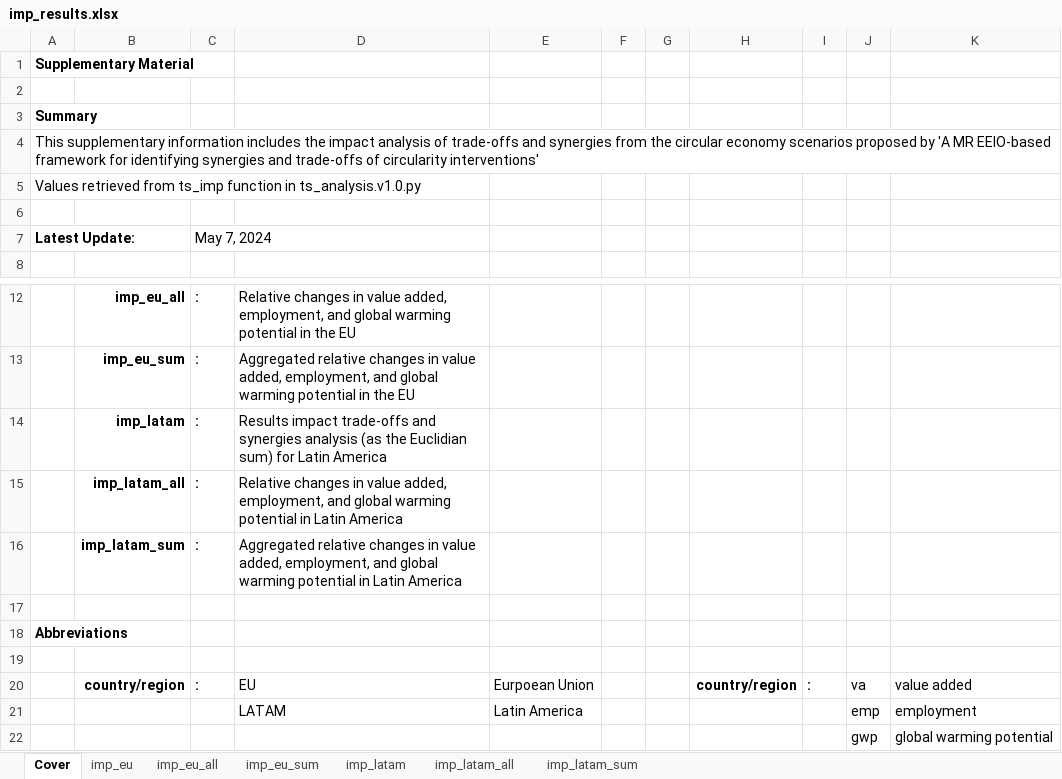
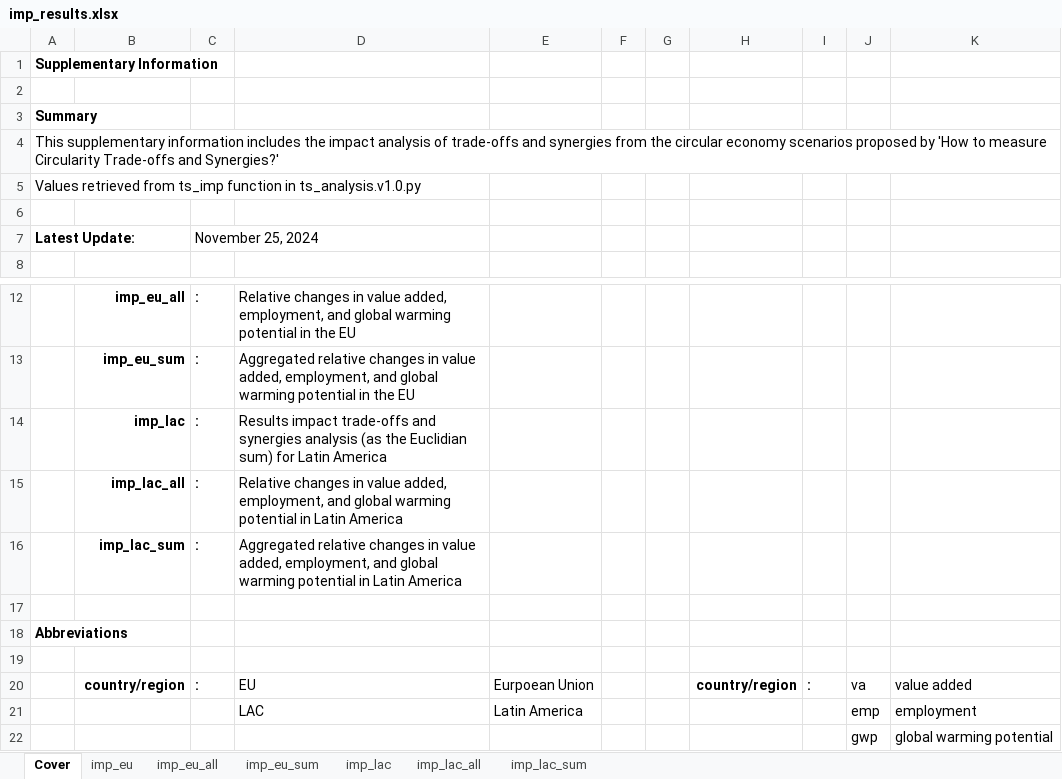
Before and after one commit to aguilarga/circularity_trade-offs-synergies_supplementary_material, an Excel workbook: imp_results.xlsx, sheet Cover, drawn as a sheet; only a part is shown, gaps mark what is left out; values as stored, in another font and other column widths than the file's, no borders; the diff names each change by its address in the sheet, - before the commit and + after, or states it on an @@ line.

```diff
--- a/imp_results.xlsx (sheet Cover)
+++ b/imp_results.xlsx (sheet Cover)
-sheet tab: imp_latam
+sheet tab: imp_lac
-sheet tab: imp_latam_all
+sheet tab: imp_lac_all
-sheet tab: imp_latam_sum
+sheet tab: imp_lac_sum
-A1 (Latest Update:): Supplementary Material
+A1 (Latest Update:): Supplementary Information
-A4 (Latest Update:): …proposed by 'A MR EEIO-based framework for identifying synergies and trade-offs of circularity interventions'
+A4 (Latest Update:): …proposed by 'How to measure Circularity Trade-offs and Synergies?'
-C7: May 7, 2024
+C7: November 25, 2024
-B14: imp_latam
+B14: imp_lac
-B15: imp_latam_all
+B15: imp_lac_all
-B16: imp_latam_sum
+B16: imp_lac_sum
-D21: LATAM
+D21: LAC
```
Also changed, not shown: charts or pictures, geo_results.xlsx, sec_results.xlsx, 1 other file.
